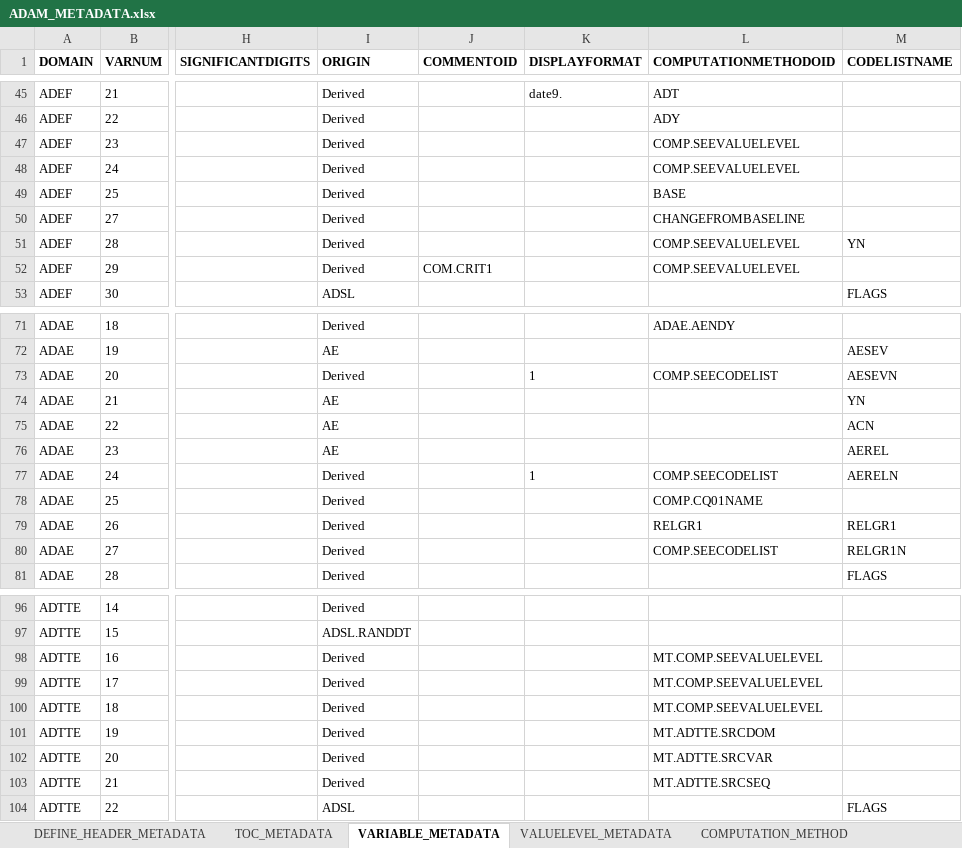
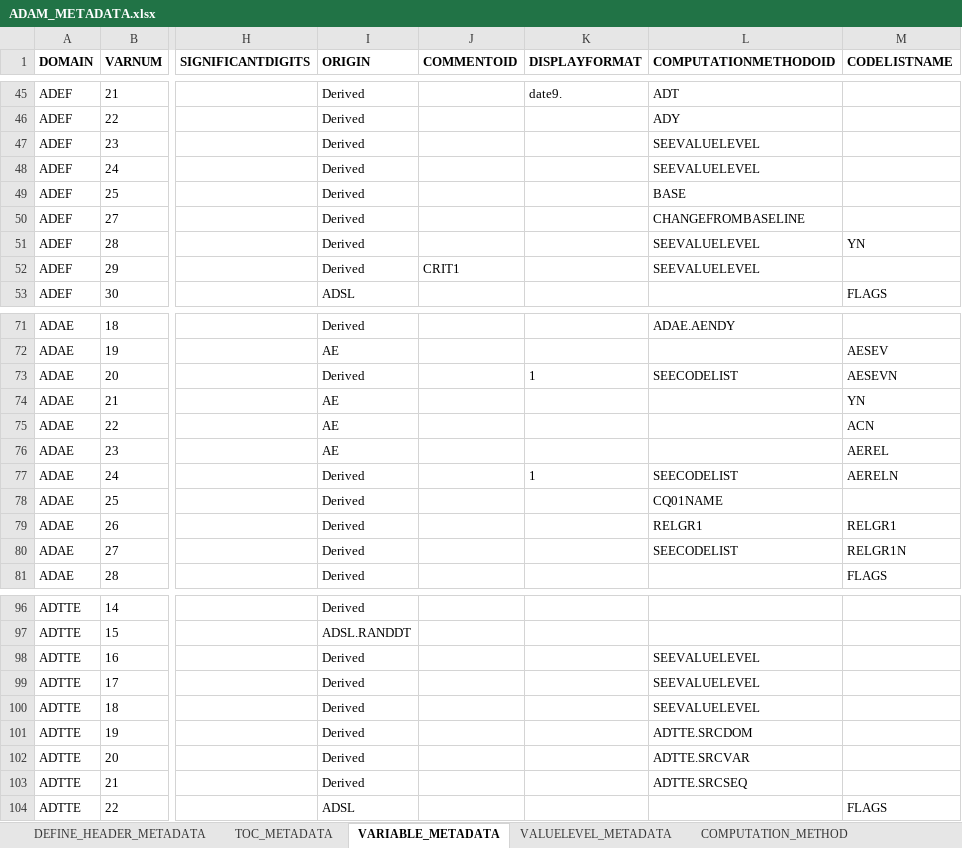
Before and after one commit to dbosak01/defineR, an Excel workbook: inst/extdata/2.0.0/metadata/demo/archive/ADAM_METADATA.xlsx, sheet VARIABLE_METADATA, drawn as a sheet; only a part is shown, gaps mark what is left out; values as stored, in another font and other column widths than the file's, no borders; the diff covers the shown part only; the diff names each change by its address in the sheet, - before the commit and + after, or states it on an @@ line.

```diff
--- a/inst/extdata/2.0.0/metadata/demo/archive/ADAM_METADATA.xlsx (sheet VARIABLE_METADATA)
+++ b/inst/extdata/2.0.0/metadata/demo/archive/ADAM_METADATA.xlsx (sheet VARIABLE_METADATA)
-L47:L48 (COMPUTATIONMETHODOID): COMP.SEEVALUELEVEL
+L47:L48 (COMPUTATIONMETHODOID): SEEVALUELEVEL
-L51:L52 (COMPUTATIONMETHODOID): COMP.SEEVALUELEVEL
+L51:L52 (COMPUTATIONMETHODOID): SEEVALUELEVEL
-J52 (COMMENTOID): COM.CRIT1
+J52 (COMMENTOID): CRIT1
-L73 (COMPUTATIONMETHODOID): COMP.SEECODELIST
+L73 (COMPUTATIONMETHODOID): SEECODELIST
-L77 (COMPUTATIONMETHODOID): COMP.SEECODELIST
+L77 (COMPUTATIONMETHODOID): SEECODELIST
-L78 (COMPUTATIONMETHODOID): COMP.CQ01NAME
+L78 (COMPUTATIONMETHODOID): CQ01NAME
-L80 (COMPUTATIONMETHODOID): COMP.SEECODELIST
+L80 (COMPUTATIONMETHODOID): SEECODELIST
-L98:L100 (COMPUTATIONMETHODOID): MT.COMP.SEEVALUELEVEL
+L98:L100 (COMPUTATIONMETHODOID): SEEVALUELEVEL
-L101 (COMPUTATIONMETHODOID): MT.ADTTE.SRCDOM
+L101 (COMPUTATIONMETHODOID): ADTTE.SRCDOM
-L102 (COMPUTATIONMETHODOID): MT.ADTTE.SRCVAR
+L102 (COMPUTATIONMETHODOID): ADTTE.SRCVAR
-L103 (COMPUTATIONMETHODOID): MT.ADTTE.SRCSEQ
+L103 (COMPUTATIONMETHODOID): ADTTE.SRCSEQ
```
Also changed, not shown: 10 edited cells elsewhere in this sheet, sheet COMPUTATION_METHOD, sheet WHERE_CLAUSES, sheet COMMENTS, sheet ANALYSIS_RESULTS, sheet VALUELEVEL_METADATA, sheet TOC_METADATA, inst/extdata/2.0.0/metadata/demo/ADAM_METADATA.xlsx, inst/extdata/2.0.0/metadata/demo/SDTM_METADATA.xlsx, 12 other files.
